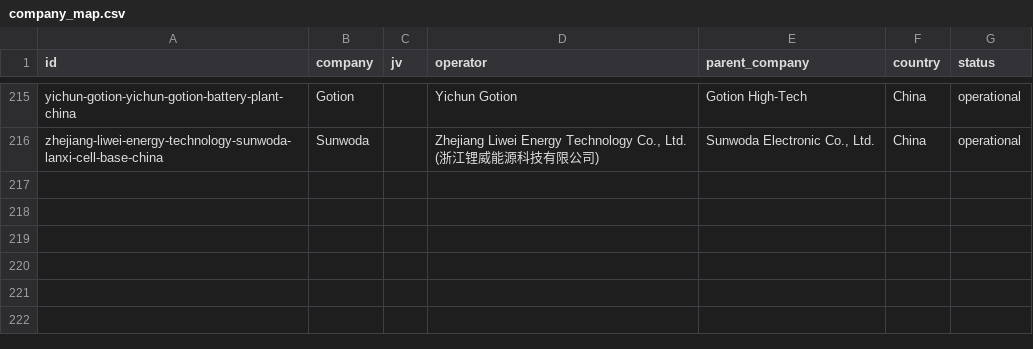
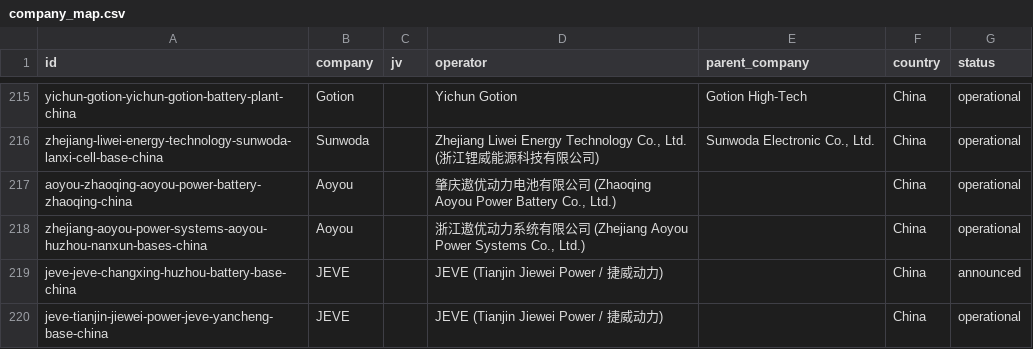
Before and after one commit to dmw24/BatteryFactory, a CSV file: data/reference/company_map.csv, drawn as a sheet; only a part is shown, gaps mark what is left out.

```diff
--- a/data/reference/company_map.csv
+++ b/data/reference/company_map.csv
@@ -216 +216,5 @@ yichun-gotion-yichun-gotion-battery-plant-china,Gotion,,Yichun Gotion,Gotion Hig
 zhejiang-liwei-energy-technology-sunwoda-lanxi-cell-base-china,Sunwoda,,"Zhejiang Liwei Energy Technology Co., Ltd. (浙江锂威能源科技有限公司)","Sunwoda Electronic Co., Ltd.",China,operational
+aoyou-zhaoqing-aoyou-power-battery-zhaoqing-china,Aoyou,,"肇庆遨优动力电池有限公司 (Zhaoqing Aoyou Power Battery Co., Ltd.)",,China,operational
+zhejiang-aoyou-power-systems-aoyou-huzhou-nanxun-bases-china,Aoyou,,"浙江遨优动力系统有限公司 (Zhejiang Aoyou Power Systems Co., Ltd.)",,China,operational
+jeve-jeve-changxing-huzhou-battery-base-china,JEVE,,JEVE (Tianjin Jiewei Power / 捷威动力),,China,announced
+jeve-tianjin-jiewei-power-jeve-yancheng-base-china,JEVE,,JEVE (Tianjin Jiewei Power / 捷威动力),,China,operational
```
Also changed, not shown: capacity_by_year_e.csv, capacity_by_year_f.csv, 11 other files.
